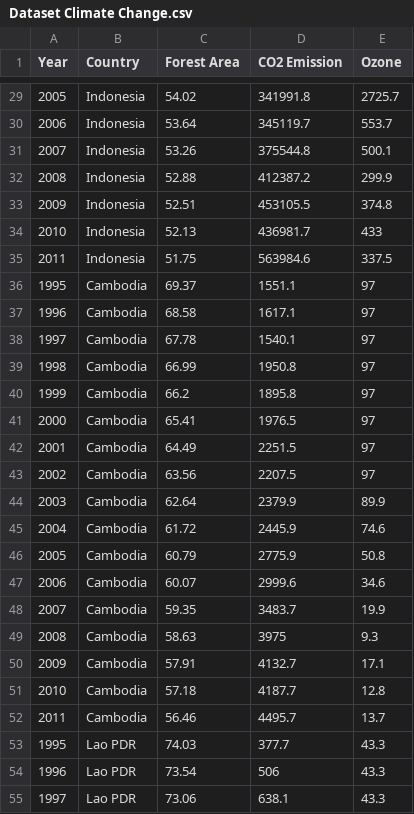
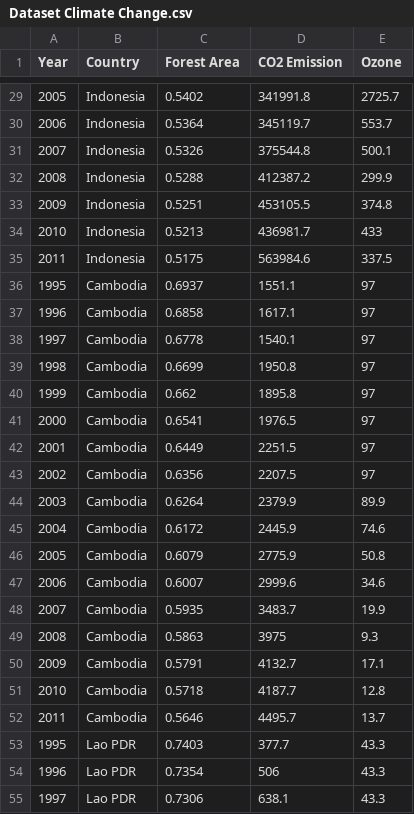
Before and after one commit to malinaafemi/UAS_DataMining, a CSV file: Dataset Climate Change.csv, drawn as a sheet; only a part is shown, gaps mark what is left out; the diff covers the shown part only.

```diff
--- a/Dataset Climate Change.csv
+++ b/Dataset Climate Change.csv
@@ -29,27 +29,27 @@ Year,Country,Forest Area,CO2 Emission ,Ozone
-2005,Indonesia,54.02,341991.8,2725.7
-2006,Indonesia,53.64,345119.7,553.7
-2007,Indonesia,53.26,375544.8,500.1
-2008,Indonesia,52.88,412387.2,299.9
-2009,Indonesia,52.51,453105.5,374.8
-2010,Indonesia,52.13,436981.7,433
-2011,Indonesia,51.75,563984.6,337.5
-1995,Cambodia,69.37,1551.1,97
-1996,Cambodia,68.58,1617.1,97
-1997,Cambodia,67.78,1540.1,97
-1998,Cambodia,66.99,1950.8,97
-1999,Cambodia,66.2,1895.8,97
-2000,Cambodia,65.41,1976.5,97
-2001,Cambodia,64.49,2251.5,97
-2002,Cambodia,63.56,2207.5,97
-2003,Cambodia,62.64,2379.9,89.9
-2004,Cambodia,61.72,2445.9,74.6
-2005,Cambodia,60.79,2775.9,50.8
-2006,Cambodia,60.07,2999.6,34.6
-2007,Cambodia,59.35,3483.7,19.9
-2008,Cambodia,58.63,3975,9.3
-2009,Cambodia,57.91,4132.7,17.1
-2010,Cambodia,57.18,4187.7,12.8
-2011,Cambodia,56.46,4495.7,13.7
-1995,Lao PDR,74.03,377.7,43.3
-1996,Lao PDR,73.54,506,43.3
-1997,Lao PDR,73.06,638.1,43.3
+2005,Indonesia,0.5402,341991.8,2725.7
+2006,Indonesia,0.5364,345119.7,553.7
+2007,Indonesia,0.5326,375544.8,500.1
+2008,Indonesia,0.5288,412387.2,299.9
+2009,Indonesia,0.5251,453105.5,374.8
+2010,Indonesia,0.5213,436981.7,433
+2011,Indonesia,0.5175,563984.6,337.5
+1995,Cambodia,0.6937,1551.1,97
+1996,Cambodia,0.6858,1617.1,97
+1997,Cambodia,0.6778,1540.1,97
+1998,Cambodia,0.6699,1950.8,97
+1999,Cambodia,0.662,1895.8,97
+2000,Cambodia,0.6541,1976.5,97
+2001,Cambodia,0.6449,2251.5,97
+2002,Cambodia,0.6356,2207.5,97
+2003,Cambodia,0.6264,2379.9,89.9
+2004,Cambodia,0.6172,2445.9,74.6
+2005,Cambodia,0.6079,2775.9,50.8
+2006,Cambodia,0.6007,2999.6,34.6
+2007,Cambodia,0.5935,3483.7,19.9
+2008,Cambodia,0.5863,3975,9.3
+2009,Cambodia,0.5791,4132.7,17.1
+2010,Cambodia,0.5718,4187.7,12.8
+2011,Cambodia,0.5646,4495.7,13.7
+1995,Lao PDR,0.7403,377.7,43.3
+1996,Lao PDR,0.7354,506,43.3
+1997,Lao PDR,0.7306,638.1,43.3
```
Also changed, not shown: 143 edited cells elsewhere in this file.
